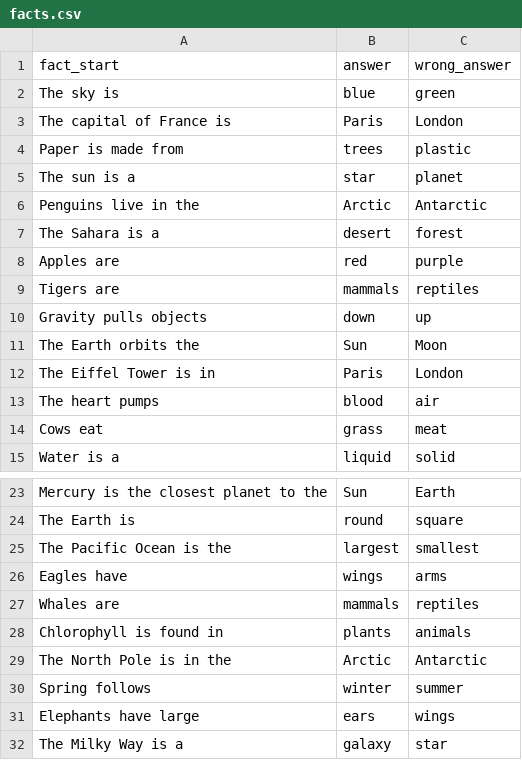
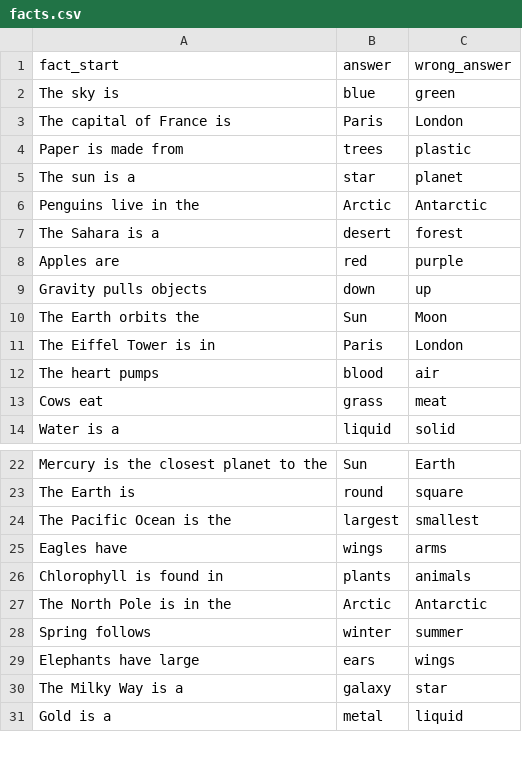
Before and after one commit to safer-ai/Comparitive-Feature-Evaluation, a CSV file: raw_data/facts.csv, drawn as a sheet; only a part is shown, gaps mark what is left out; the shorter side is filled out with more unchanged rows.

```diff
--- a/raw_data/facts.csv
+++ b/raw_data/facts.csv
@@ -8,3 +8,2 @@ The Sahara is a, desert, forest
 Apples are, red, purple
-Tigers are, mammals, reptiles
 Gravity pulls objects, down, up
@@ -26,3 +25,2 @@ The Pacific Ocean is the, largest, smallest
 Eagles have, wings, arms
-Whales are, mammals, reptiles
 Chlorophyll is found in, plants, animals
```
Also changed, not shown: 22 other files.
